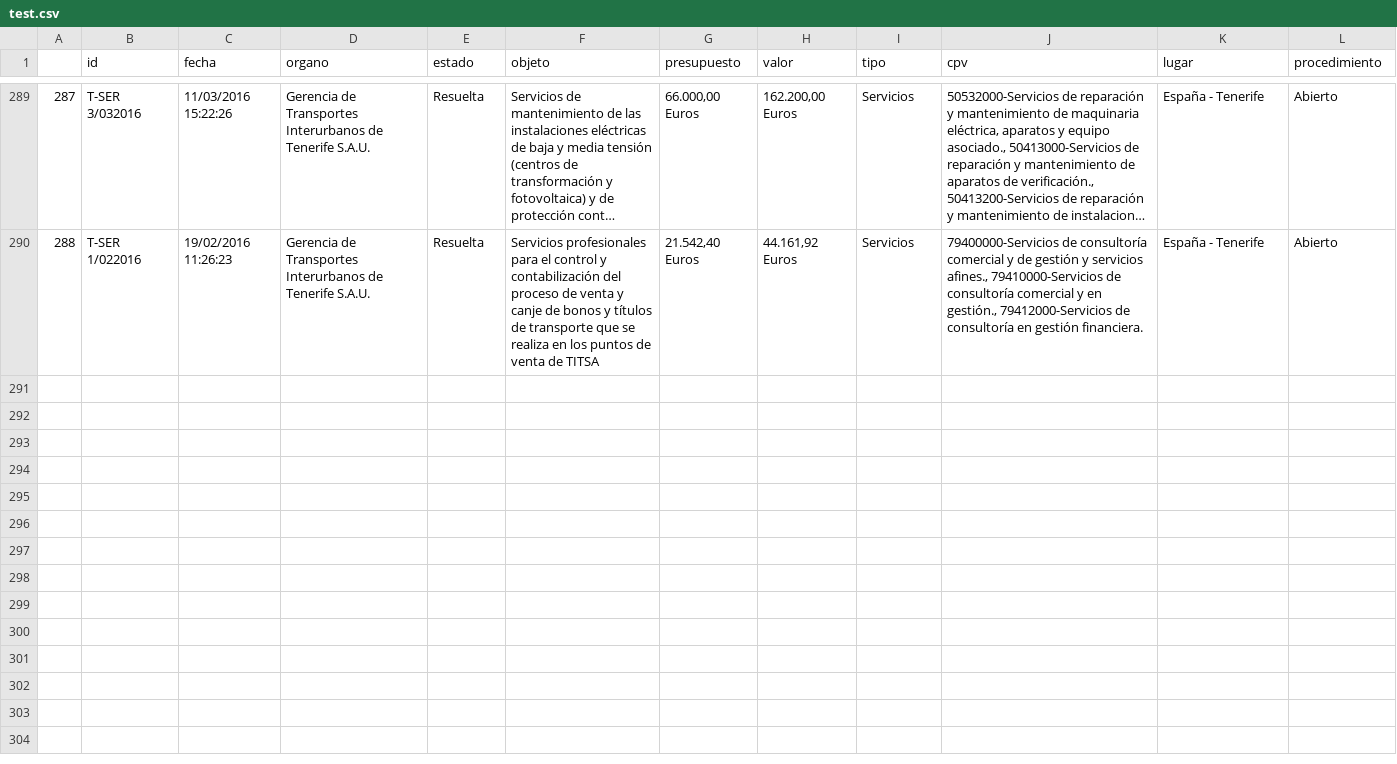
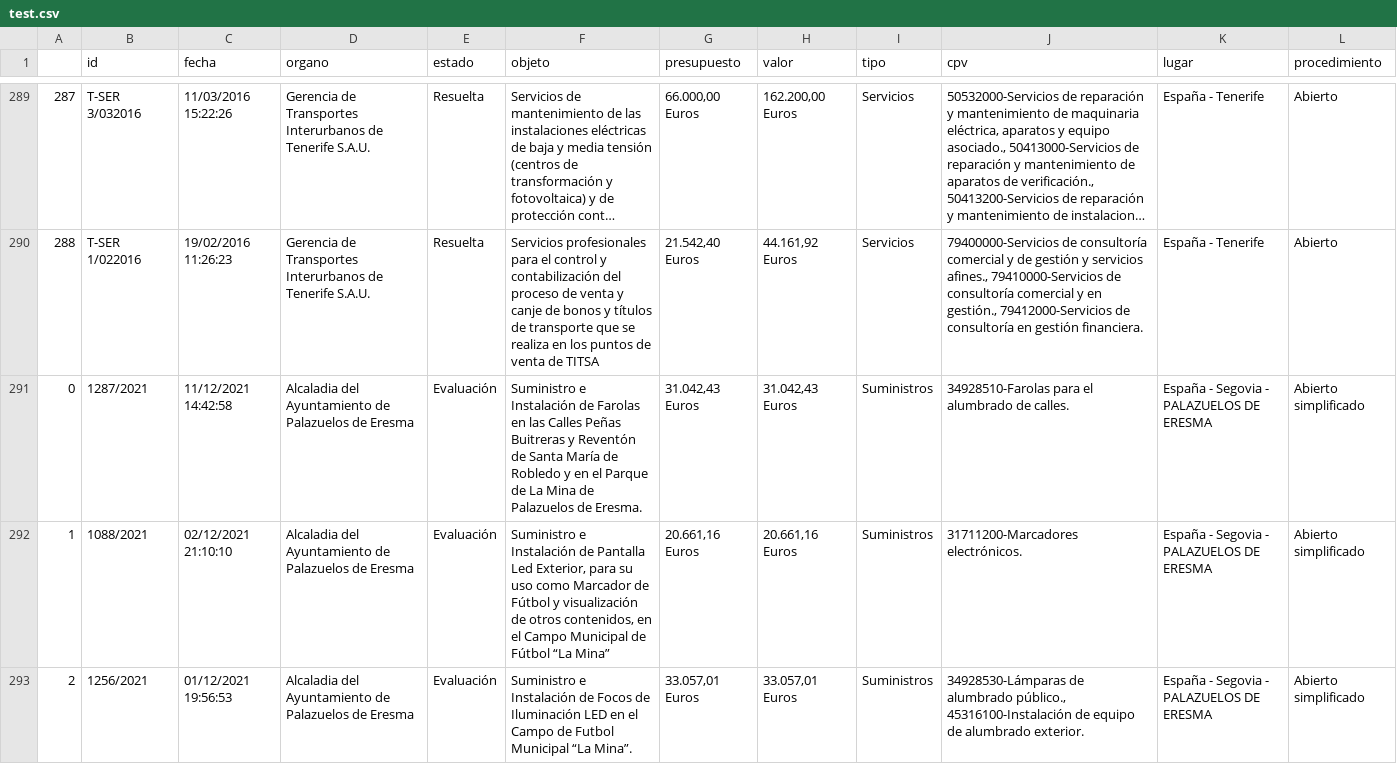
Before and after one commit to Cristo00/PLACE-Scraping, a CSV file: test.csv, drawn as a sheet; only a part is shown, gaps mark what is left out; long unchanged cells end in ….

```diff
--- a/test.csv
+++ b/test.csv
@@ -290 +290,4 @@
 288,T-SER 1/022016,19/02/2016 11:26:23,Gerencia de Transportes Interurbanos de Tenerife S.A.U.,Resuelta,Servicios profesionales para el control y contabilización del proceso de venta y canje de bonos y títulos de transporte que se realiza en los puntos de venta de TITSA,"21.542,40 Euros","44.161,92 Euros",Servicios,"79400000-Servicios de consultoría comercial y de gestión y servicios afines., 79410000-Servicios de consultoría comercial y en gestión., 79412000-Servicios de consultoría en gestión financiera.",España - Tenerife,Abierto
+0,1287/2021,11/12/2021 14:42:58,Alcaladia del Ayuntamiento de Palazuelos de Eresma,Evaluación,Suministro e Instalación de Farolas en las Calles Peñas Buitreras y Reventón de Santa María de Robledo y en el Parque de La Mina de Palazuelos de Eresma.,"31.042,43 Euros","31.042,43 Euros",Suministros,34928510-Farolas para el alumbrado de calles.,España - Segovia - PALAZUELOS DE ERESMA,Abierto simplificado
+1,1088/2021,02/12/2021 21:10:10,Alcaladia del Ayuntamiento de Palazuelos de Eresma,Evaluación,"Suministro e Instalación de Pantalla Led Exterior, para su uso como Marcador de Fútbol y visualización de otros contenidos, en el Campo Municipal de Fútbol “La Mina”","20.661,16 Euros","20.661,16 Euros",Suministros,31711200-Marcadores electrónicos.,España - Segovia - PALAZUELOS DE ERESMA,Abierto simplificado
+2,1256/2021,01/12/2021 19:56:53,Alcaladia del Ayuntamiento de Palazuelos de Eresma,Evaluación,Suministro e Instalación de Focos de Iluminación LED en el Campo de Futbol Municipal “La Mina”.,"33.057,01 Euros","33.057,01 Euros",Suministros,"34928530-Lámparas de alumbrado público., 45316100-Instalación de equipo de alumbrado exterior.",España - Segovia - PALAZUELOS DE ERESMA,Abierto simplificado
```
Also changed, not shown: 12 other files.
